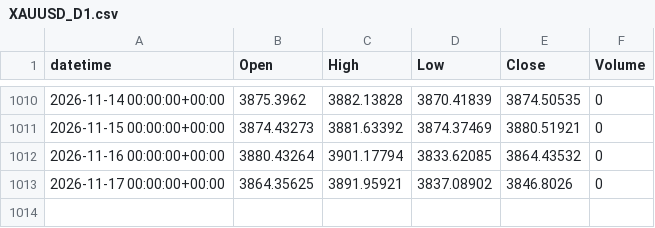
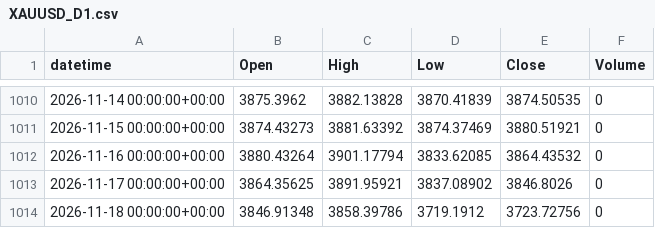
Before and after one commit to alialiansari3786-tech/XAUUSD-Bot-2, a CSV file: data/collected/XAUUSD_D1.csv, drawn as a sheet; only a part is shown, gaps mark what is left out; the diff names each change by its address in the sheet, - before the commit and + after, or states it on an @@ line.

```diff
--- a/data/collected/XAUUSD_D1.csv
+++ b/data/collected/XAUUSD_D1.csv
+row 1014: 2026-11-18 00:00:00+00:00 | 3846.91348 | 3858.39786 | 3719.1912 | 3723.72756 | 0
```
Also changed, not shown: data/collected/XAUUSD_H1.csv, data/collected/XAUUSD_H4.csv, 2 other files.
